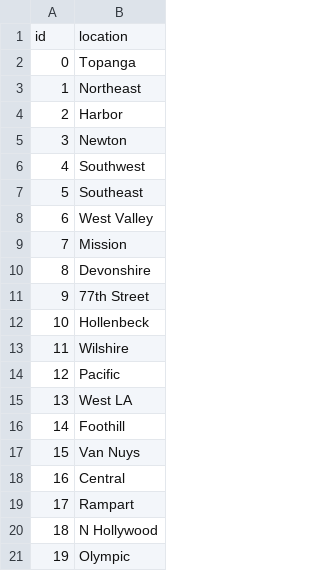
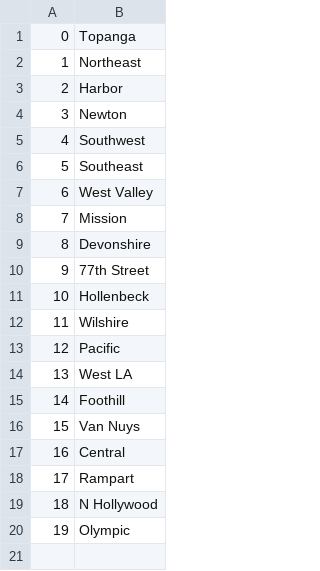
Before and after one commit to Chloexf795/cs257, a CSV file: data/locations.csv, drawn as a sheet; the diff names each change by its address in the sheet, - before the commit and + after, or states it on an @@ line.

```diff
--- a/data/locations.csv
+++ b/data/locations.csv
-row 1: id | location
```
Also changed, not shown: data/crime_times.csv, data/crime_types.csv, 4 other files.
